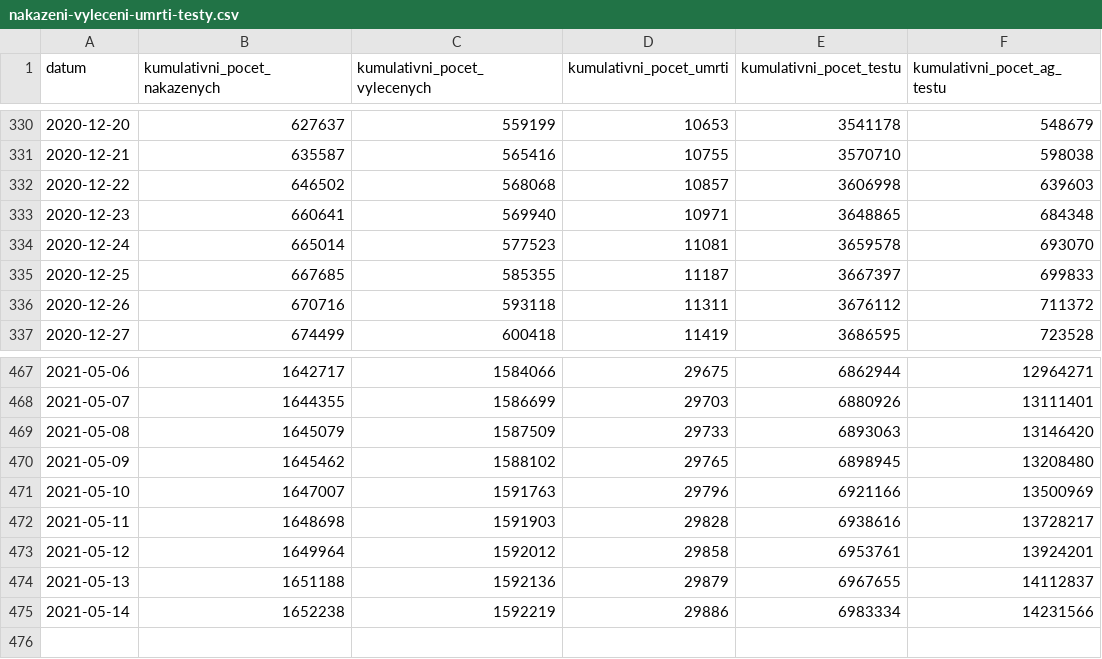
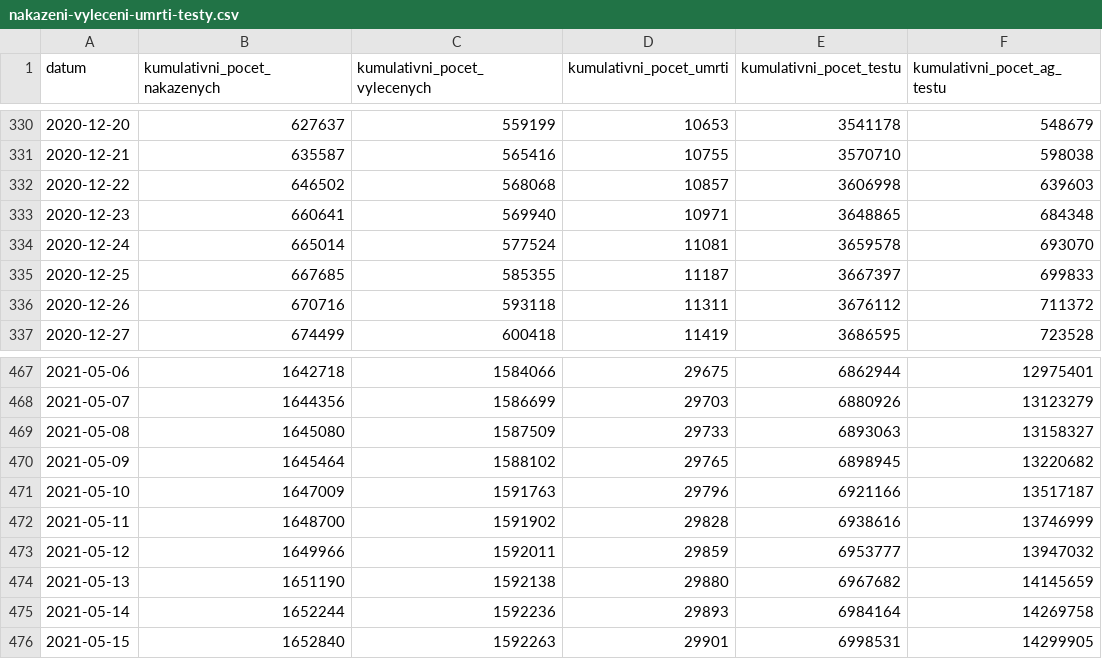
Before and after one commit to michalskop/mzcr-cz-covid-19-data, a CSV file: nakazeni-vyleceni-umrti-testy.csv, drawn as a sheet; only a part is shown, gaps mark what is left out; the diff covers the shown part only.

```diff
--- a/nakazeni-vyleceni-umrti-testy.csv
+++ b/nakazeni-vyleceni-umrti-testy.csv
@@ -333,3 +333,3 @@ datum,kumulativni_pocet_nakazenych,kumulativni_pocet_vylecenych,kumulativni_poce
 2020-12-23,660641,569940,10971,3648865,684348
-2020-12-24,665014,577523,11081,3659578,693070
+2020-12-24,665014,577524,11081,3659578,693070
 2020-12-25,667685,585355,11187,3667397,699833
@@ -467,9 +467,10 @@ datum,kumulativni_pocet_nakazenych,kumulativni_pocet_vylecenych,kumulativni_poce
-2021-05-06,1642717,1584066,29675,6862944,12964271
-2021-05-07,1644355,1586699,29703,6880926,13111401
-2021-05-08,1645079,1587509,29733,6893063,13146420
-2021-05-09,1645462,1588102,29765,6898945,13208480
-2021-05-10,1647007,1591763,29796,6921166,13500969
-2021-05-11,1648698,1591903,29828,6938616,13728217
-2021-05-12,1649964,1592012,29858,6953761,13924201
-2021-05-13,1651188,1592136,29879,6967655,14112837
-2021-05-14,1652238,1592219,29886,6983334,14231566
+2021-05-06,1642718,1584066,29675,6862944,12975401
+2021-05-07,1644356,1586699,29703,6880926,13123279
+2021-05-08,1645080,1587509,29733,6893063,13158327
+2021-05-09,1645464,1588102,29765,6898945,13220682
+2021-05-10,1647009,1591763,29796,6921166,13517187
+2021-05-11,1648700,1591902,29828,6938616,13746999
+2021-05-12,1649966,1592011,29859,6953777,13947032
+2021-05-13,1651190,1592138,29880,6967682,14145659
+2021-05-14,1652244,1592236,29893,6984164,14269758
+2021-05-15,1652840,1592263,29901,6998531,14299905
```
Also changed, not shown: 40 edited cells elsewhere in this file, zakladni-prehled.csv, 1 other file.
